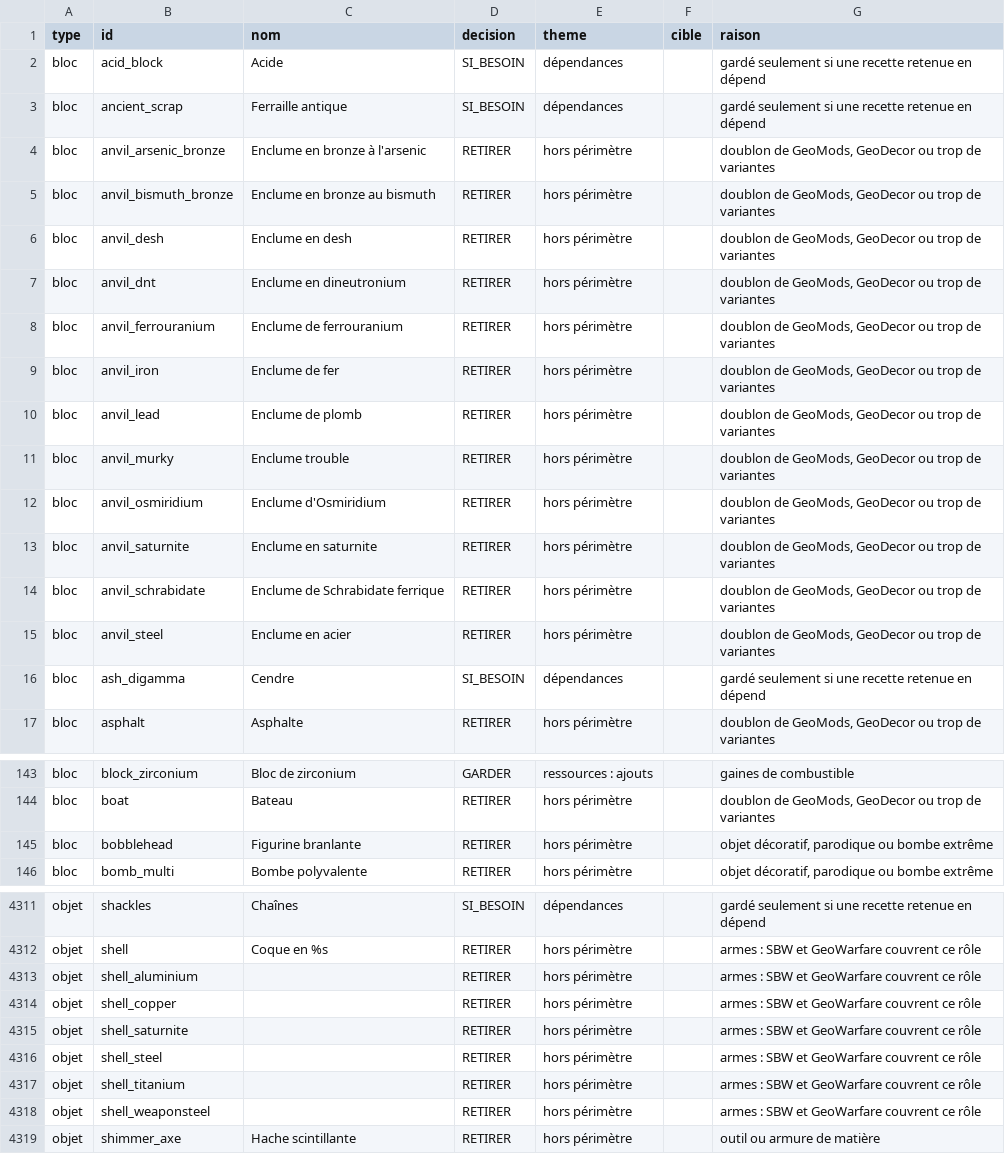
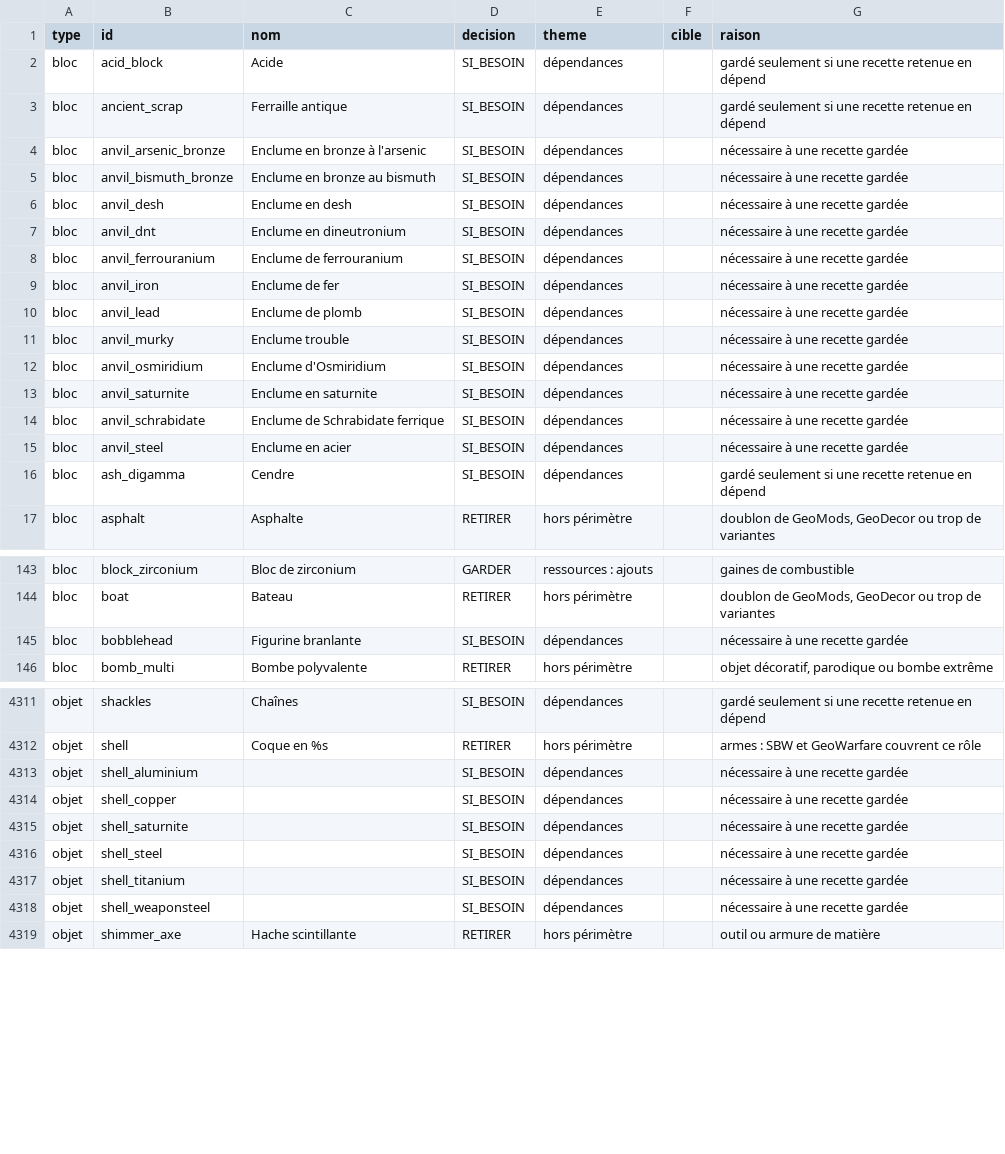
Before and after one commit to Geoventure-MC/GeoNTM, a CSV file: docs/perimetre/contenu.csv, drawn as a sheet; only a part is shown, gaps mark what is left out; the diff covers the shown part only.

Commit message:
Correction : conservation des dépendances entre deux passages

```diff
--- a/docs/perimetre/contenu.csv
+++ b/docs/perimetre/contenu.csv
@@ -3,14 +3,14 @@ bloc,acid_block,Acide,SI_BESOIN,dépendances,,gardé seulement si une recette re
 bloc,ancient_scrap,Ferraille antique,SI_BESOIN,dépendances,,gardé seulement si une recette retenue en dépend
-bloc,anvil_arsenic_bronze,Enclume en bronze à l'arsenic,RETIRER,hors périmètre,,"doublon de GeoMods, GeoDecor ou trop de variantes"
-bloc,anvil_bismuth_bronze,Enclume en bronze au bismuth,RETIRER,hors périmètre,,"doublon de GeoMods, GeoDecor ou trop de variantes"
-bloc,anvil_desh,Enclume en desh,RETIRER,hors périmètre,,"doublon de GeoMods, GeoDecor ou trop de variantes"
-bloc,anvil_dnt,Enclume en dineutronium,RETIRER,hors périmètre,,"doublon de GeoMods, GeoDecor ou trop de variantes"
-bloc,anvil_ferrouranium,Enclume de ferrouranium,RETIRER,hors périmètre,,"doublon de GeoMods, GeoDecor ou trop de variantes"
-bloc,anvil_iron,Enclume de fer,RETIRER,hors périmètre,,"doublon de GeoMods, GeoDecor ou trop de variantes"
-bloc,anvil_lead,Enclume de plomb,RETIRER,hors périmètre,,"doublon de GeoMods, GeoDecor ou trop de variantes"
-bloc,anvil_murky,Enclume trouble,RETIRER,hors périmètre,,"doublon de GeoMods, GeoDecor ou trop de variantes"
-bloc,anvil_osmiridium,Enclume d'Osmiridium,RETIRER,hors périmètre,,"doublon de GeoMods, GeoDecor ou trop de variantes"
-bloc,anvil_saturnite,Enclume en saturnite,RETIRER,hors périmètre,,"doublon de GeoMods, GeoDecor ou trop de variantes"
-bloc,anvil_schrabidate,Enclume de Schrabidate ferrique,RETIRER,hors périmètre,,"doublon de GeoMods, GeoDecor ou trop de variantes"
-bloc,anvil_steel,Enclume en acier,RETIRER,hors périmètre,,"doublon de GeoMods, GeoDecor ou trop de variantes"
+bloc,anvil_arsenic_bronze,Enclume en bronze à l'arsenic,SI_BESOIN,dépendances,,nécessaire à une recette gardée
+bloc,anvil_bismuth_bronze,Enclume en bronze au bismuth,SI_BESOIN,dépendances,,nécessaire à une recette gardée
+bloc,anvil_desh,Enclume en desh,SI_BESOIN,dépendances,,nécessaire à une recette gardée
+bloc,anvil_dnt,Enclume en dineutronium,SI_BESOIN,dépendances,,nécessaire à une recette gardée
+bloc,anvil_ferrouranium,Enclume de ferrouranium,SI_BESOIN,dépendances,,nécessaire à une recette gardée
+bloc,anvil_iron,Enclume de fer,SI_BESOIN,dépendances,,nécessaire à une recette gardée
+bloc,anvil_lead,Enclume de plomb,SI_BESOIN,dépendances,,nécessaire à une recette gardée
+bloc,anvil_murky,Enclume trouble,SI_BESOIN,dépendances,,nécessaire à une recette gardée
+bloc,anvil_osmiridium,Enclume d'Osmiridium,SI_BESOIN,dépendances,,nécessaire à une recette gardée
+bloc,anvil_saturnite,Enclume en saturnite,SI_BESOIN,dépendances,,nécessaire à une recette gardée
+bloc,anvil_schrabidate,Enclume de Schrabidate ferrique,SI_BESOIN,dépendances,,nécessaire à une recette gardée
+bloc,anvil_steel,Enclume en acier,SI_BESOIN,dépendances,,nécessaire à une recette gardée
 bloc,ash_digamma,Cendre,SI_BESOIN,dépendances,,gardé seulement si une recette retenue en dépend
@@ -144,3 +144,3 @@ bloc,block_zirconium,Bloc de zirconium,GARDER,ressources : ajouts,,gaines de com
 bloc,boat,Bateau,RETIRER,hors périmètre,,"doublon de GeoMods, GeoDecor ou trop de variantes"
-bloc,bobblehead,Figurine branlante,RETIRER,hors périmètre,,"objet décoratif, parodique ou bombe extrême"
+bloc,bobblehead,Figurine branlante,SI_BESOIN,dépendances,,nécessaire à une recette gardée
 bloc,bomb_multi,Bombe polyvalente,RETIRER,hors périmètre,,"objet décoratif, parodique ou bombe extrême"
@@ -4312,8 +4312,8 @@ objet,shackles,Chaînes,SI_BESOIN,dépendances,,gardé seulement si une recette
 objet,shell,Coque en %s,RETIRER,hors périmètre,,armes : SBW et GeoWarfare couvrent ce rôle
-objet,shell_aluminium,,RETIRER,hors périmètre,,armes : SBW et GeoWarfare couvrent ce rôle
-objet,shell_copper,,RETIRER,hors périmètre,,armes : SBW et GeoWarfare couvrent ce rôle
-objet,shell_saturnite,,RETIRER,hors périmètre,,armes : SBW et GeoWarfare couvrent ce rôle
-objet,shell_steel,,RETIRER,hors périmètre,,armes : SBW et GeoWarfare couvrent ce rôle
-objet,shell_titanium,,RETIRER,hors périmètre,,armes : SBW et GeoWarfare couvrent ce rôle
-objet,shell_weaponsteel,,RETIRER,hors périmètre,,armes : SBW et GeoWarfare couvrent ce rôle
+objet,shell_aluminium,,SI_BESOIN,dépendances,,nécessaire à une recette gardée
+objet,shell_copper,,SI_BESOIN,dépendances,,nécessaire à une recette gardée
+objet,shell_saturnite,,SI_BESOIN,dépendances,,nécessaire à une recette gardée
+objet,shell_steel,,SI_BESOIN,dépendances,,nécessaire à une recette gardée
+objet,shell_titanium,,SI_BESOIN,dépendances,,nécessaire à une recette gardée
+objet,shell_weaponsteel,,SI_BESOIN,dépendances,,nécessaire à une recette gardée
 objet,shimmer_axe,Hache scintillante,RETIRER,hors périmètre,,outil ou armure de matière
```
Also changed, not shown: 48 edited cells elsewhere in this file, 5 other files.
